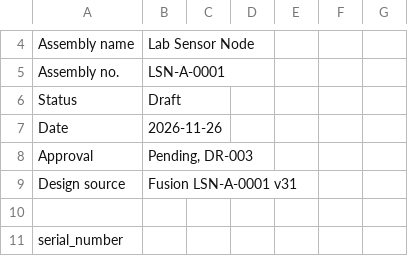
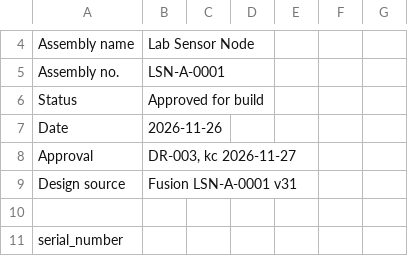
Before and after one commit to kelvinchow23/minimal-qms-hello-pilot-lab-sensor-node, a CSV file: 03_build_package/LSN-A-0001-A04_traveller_rev_A.csv, drawn as a sheet; only a part is shown, gaps mark what is left out.

```diff
--- a/03_build_package/LSN-A-0001-A04_traveller_rev_A.csv
+++ b/03_build_package/LSN-A-0001-A04_traveller_rev_A.csv
@@ -5,5 +5,5 @@ Assembly name,Lab Sensor Node
 Assembly no.,LSN-A-0001
-Status,Draft
+Status,Approved for build
 Date,2026-11-26
-Approval,"Pending, DR-003"
+Approval,"DR-003, kc 2026-11-27"
 Design source,Fusion LSN-A-0001 v31
```
Also changed, not shown: 9 other files.
